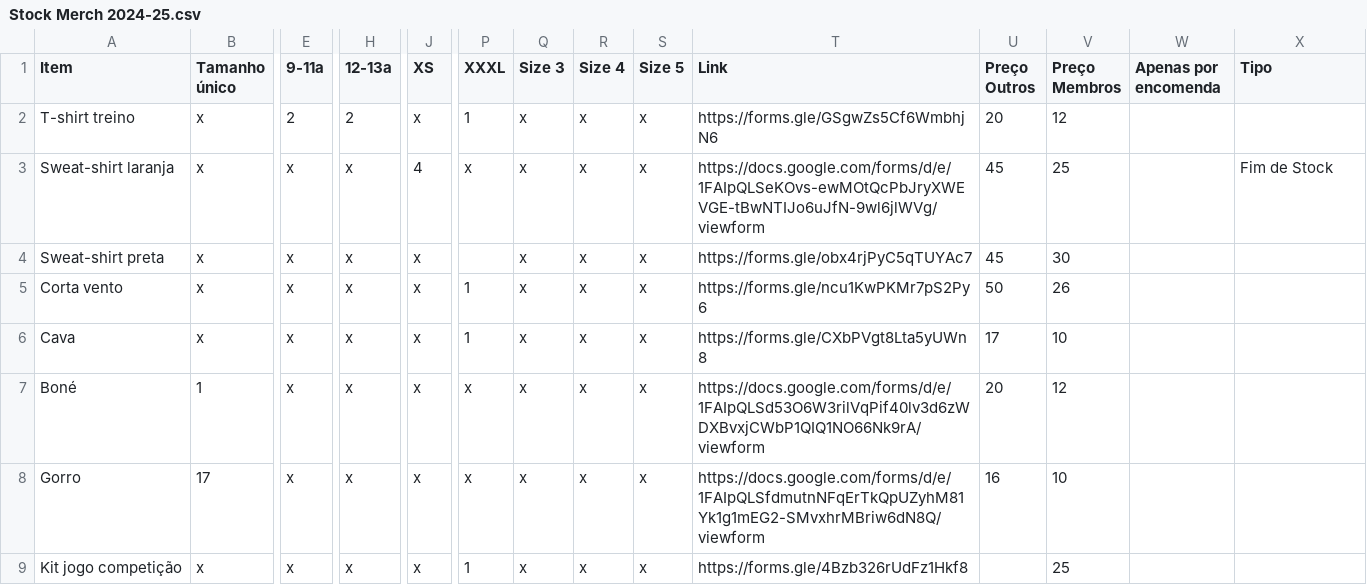
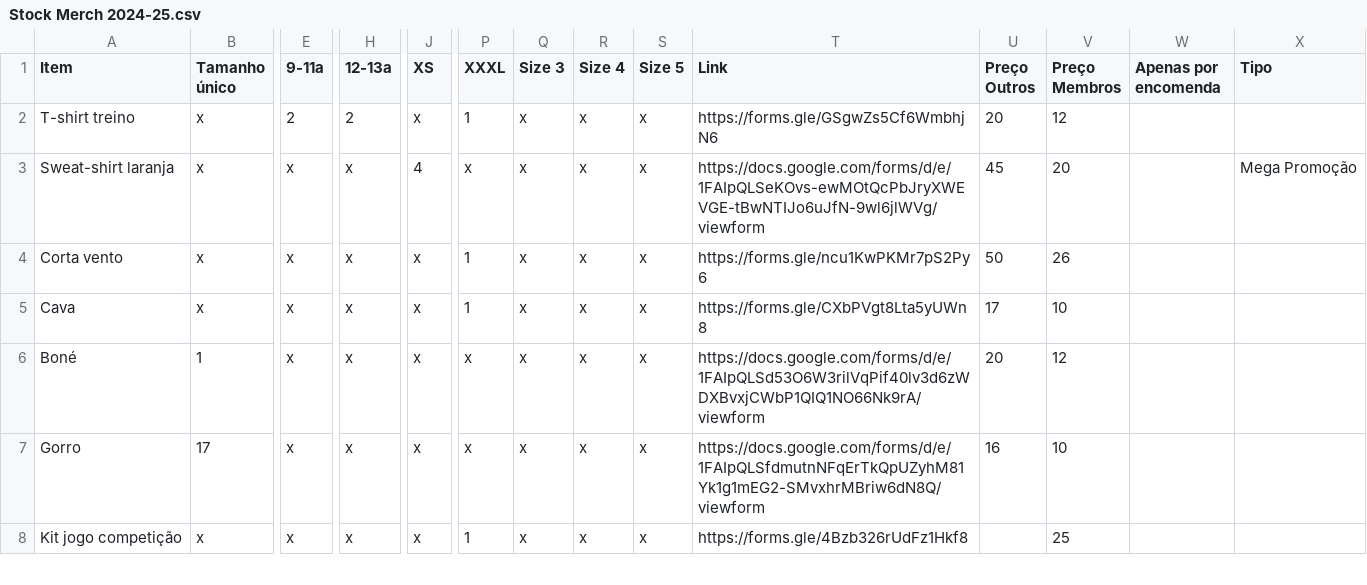
Before and after one commit to ubunturugby/ubunturugby.github.io, a CSV file: resources/Stock Merch 2024-25.csv, drawn as a sheet; only a part is shown, gaps mark what is left out; rows hold the shown columns only; the diff names each change by its address in the sheet, - before the commit and + after, or states it on an @@ line.

```diff
--- a/resources/Stock Merch 2024-25.csv
+++ b/resources/Stock Merch 2024-25.csv
-V3 (Preço Membros): 25
+V3 (Preço Membros): 20
-X3 (Tipo): Fim de Stock
+X3 (Tipo): Mega Promoção
-row 4: Sweat-shirt preta | x | x | x | x |  | x | x | x | https://forms.gle/obx4rjPyC5qTUYAc7 | 45 | 30
```
Also changed, not shown: 4 other files.
